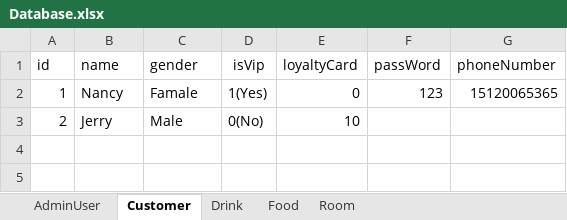
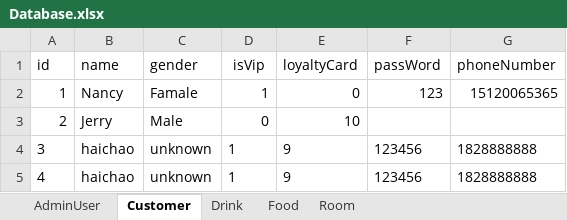
Before and after one commit to zhanghaichao520/Coffee_shop, an Excel workbook: src/main/resources/Database.xlsx, sheet Customer, drawn as a sheet; values as stored, in another font and other column widths than the file's, no borders; the diff names each change by its address in the sheet, - before the commit and + after, or states it on an @@ line.

```diff
--- a/src/main/resources/Database.xlsx (sheet Customer)
+++ b/src/main/resources/Database.xlsx (sheet Customer)
-D2 (isVip): 1(Yes)
+D2 (isVip): 1
-D3 (isVip): 0(No)
+D3 (isVip): 0
+row 4: 3 | haichao | unknown | 1 | 9 | 123456 | 1828888888
+row 5: 4 | haichao | unknown | 1 | 9 | 123456 | 1828888888
```
Also changed, not shown: sheet AdminUser, sheet Room, 18 other files.
